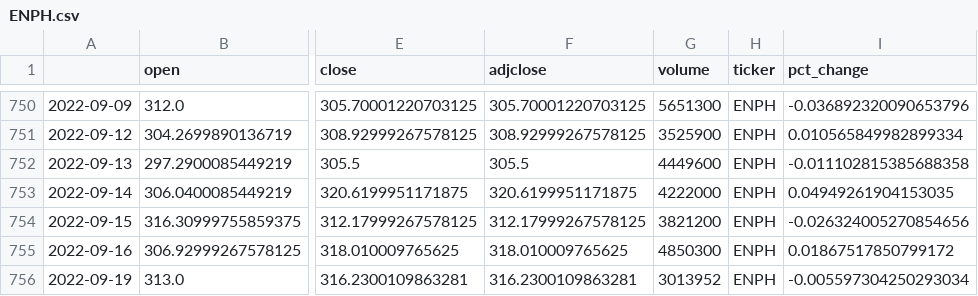
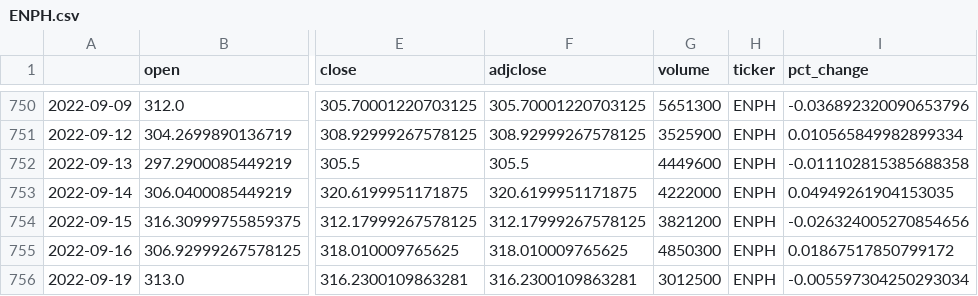
Before and after one commit to RGranston/Project1, a CSV file: Resources/ENPH.csv, drawn as a sheet; only a part is shown, gaps mark what is left out; the diff names each change by its address in the sheet, - before the commit and + after, or states it on an @@ line.

```diff
--- a/Resources/ENPH.csv
+++ b/Resources/ENPH.csv
-G756 (volume): 3013952
+G756 (volume): 3012500
```
Also changed, not shown: Resources/CMG.csv, Resources/IRM.csv, 4 other files.
